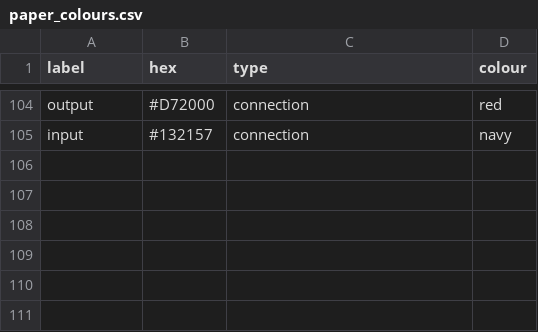
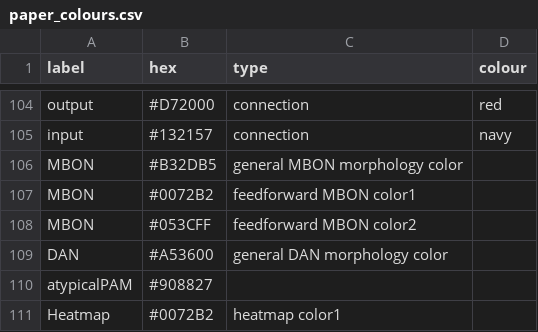
Before and after one commit to flyconnectome/hemibrain_olf_data, a CSV file: settings/paper_colours.csv, drawn as a sheet; only a part is shown, gaps mark what is left out; the diff names each change by its address in the sheet, - before the commit and + after, or states it on an @@ line.

Commit message:
Update paper_colours.csv

```diff
--- a/settings/paper_colours.csv
+++ b/settings/paper_colours.csv
+row 106: MBON | #B32DB5 | general MBON morphology color
+row 107: MBON | #0072B2 | feedforward MBON color1
+row 108: MBON | #053CFF | feedforward MBON color2
+row 109: DAN | #A53600 | general DAN morphology color
+row 110: atypicalPAM | #908827
+row 111: Heatmap | #0072B2 | heatmap color1
```
